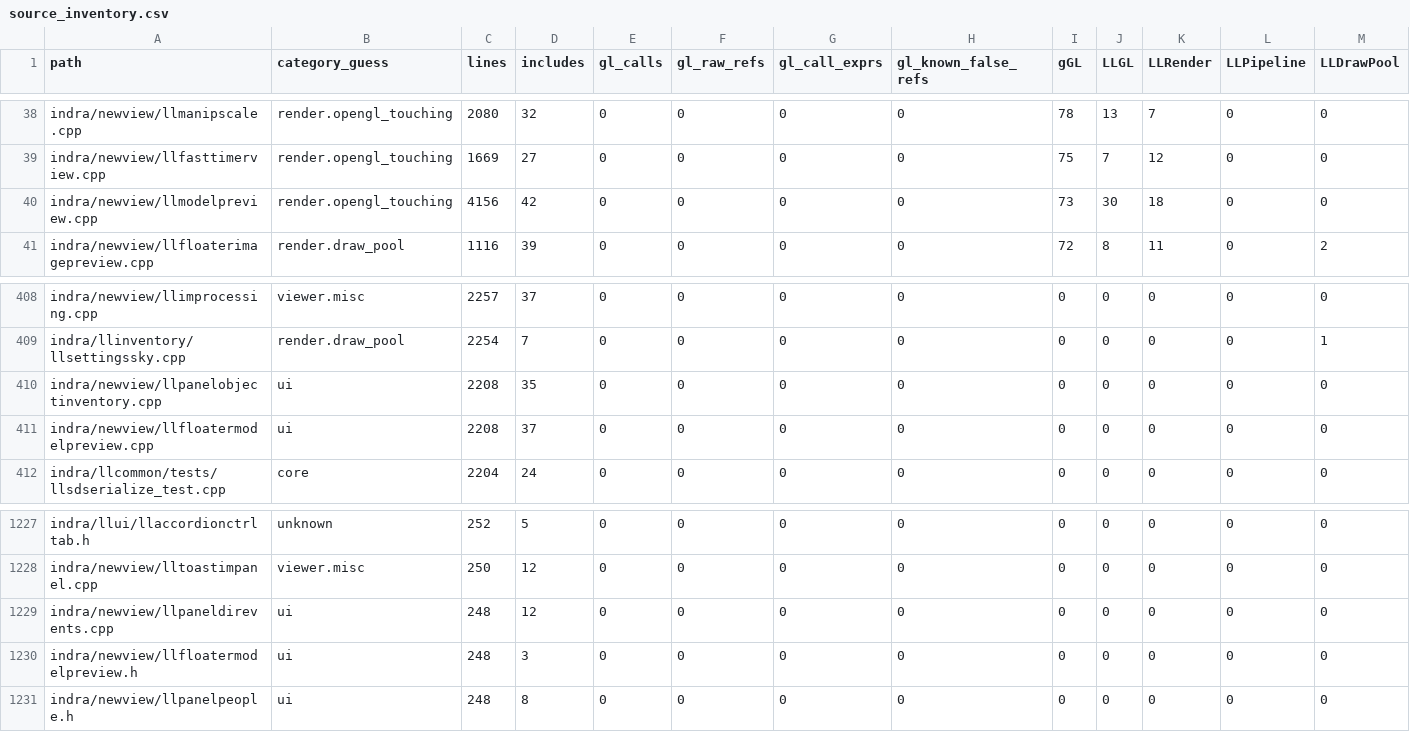
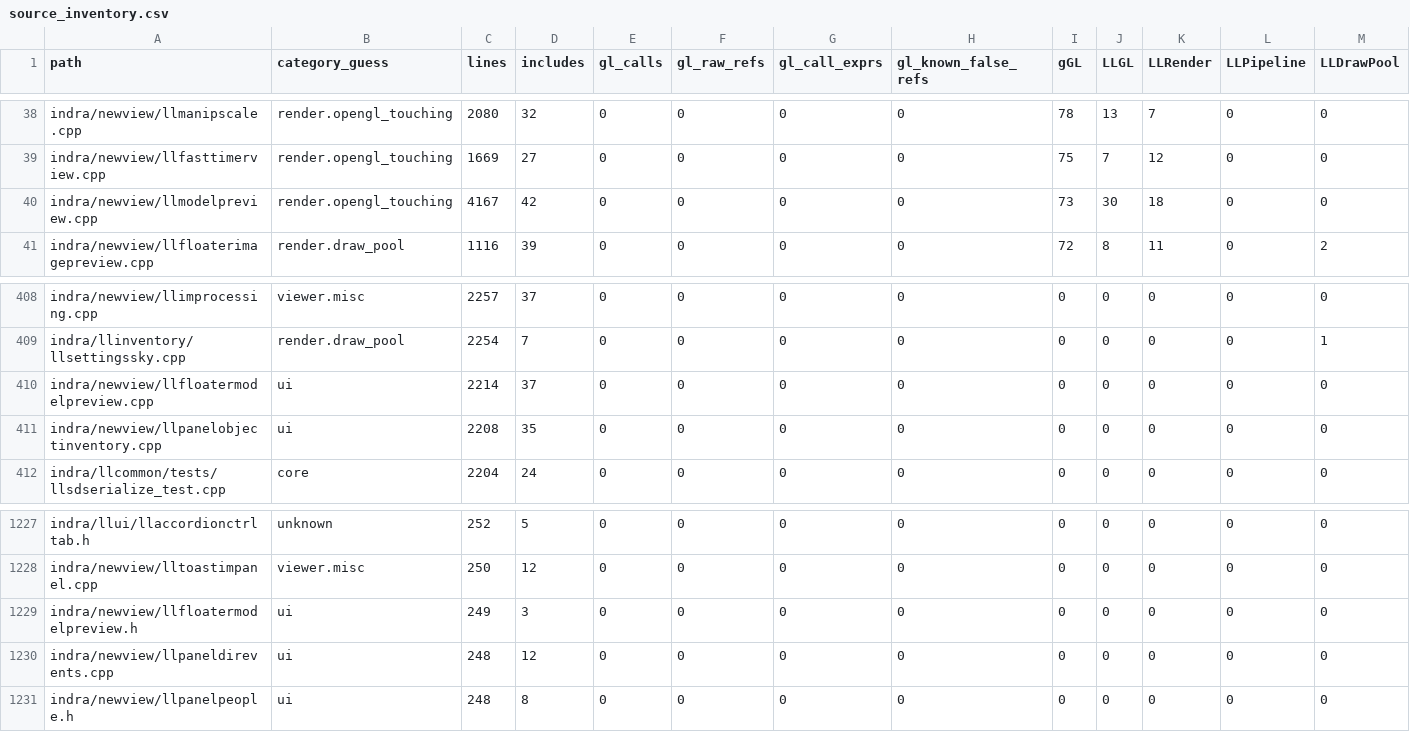
Before and after one commit to Minuit-Ferina/Mare-viewer, a CSV file: docs/architecture/generated/source_inventory.csv, drawn as a sheet; only a part is shown, gaps mark what is left out; removed rows and columns are numbered as before the commit, all else as after; rows hold the shown columns only; the diff names each change by its address in the sheet, - before the commit and + after, or states it on an @@ line.

Commit message:
render: move model upload data option reads

```diff
--- a/docs/architecture/generated/source_inventory.csv
+++ b/docs/architecture/generated/source_inventory.csv
-C40 (lines): 4156
+C40 (lines): 4167
+row 410: indra/newview/llfloatermodelpreview.cpp | ui | 2214 | 37 | 0 | 0 | 0 | 0 | 0 | 0 | 0 | 0 | 0
-row 411: indra/newview/llfloatermodelpreview.cpp | ui | 2208 | 37 | 0 | 0 | 0 | 0 | 0 | 0 | 0 | 0 | 0
+row 1229: indra/newview/llfloatermodelpreview.h | ui | 249 | 3 | 0 | 0 | 0 | 0 | 0 | 0 | 0 | 0 | 0
-row 1230: indra/newview/llfloatermodelpreview.h | ui | 248 | 3 | 0 | 0 | 0 | 0 | 0 | 0 | 0 | 0 | 0
```
Also changed, not shown: 7 other files.
